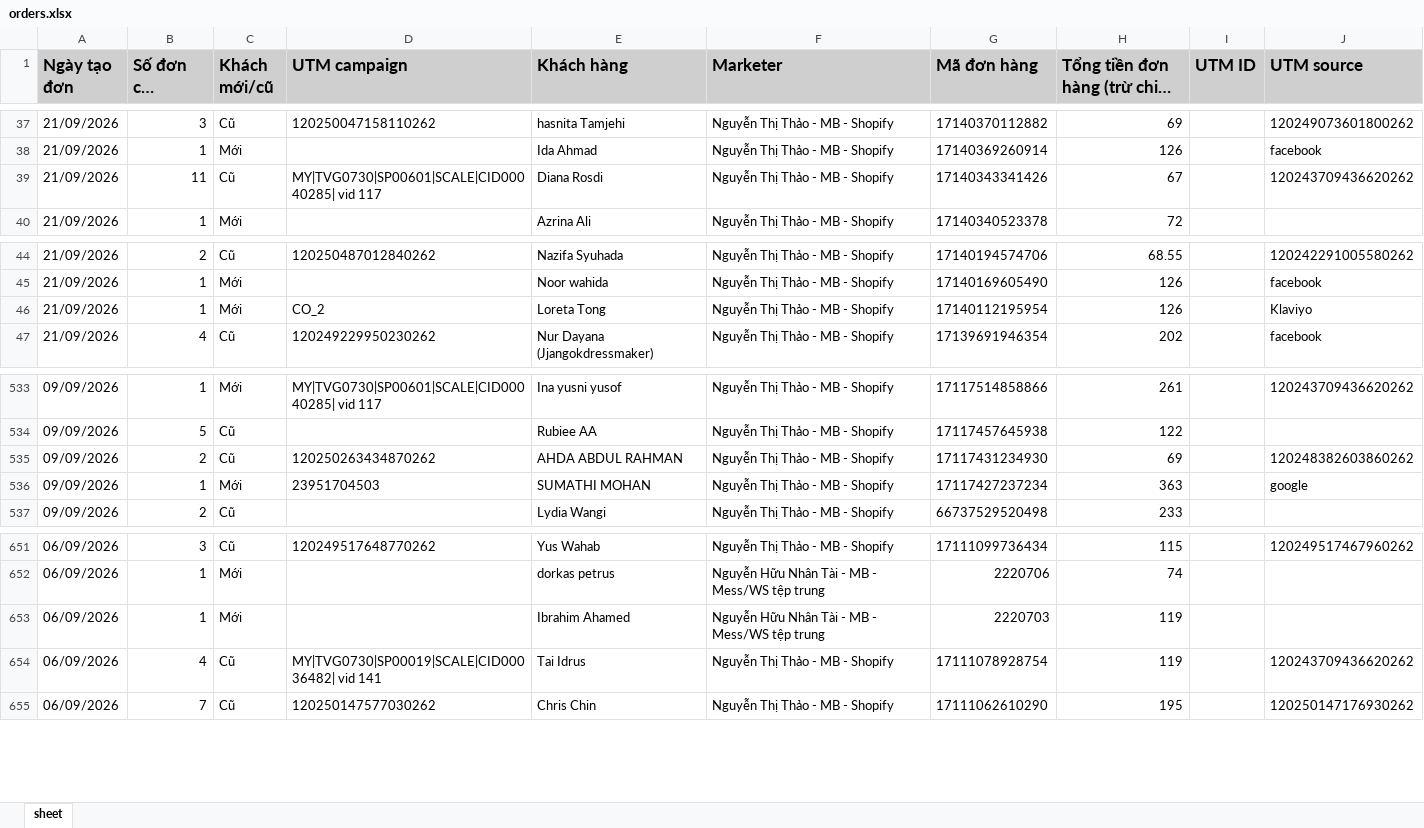
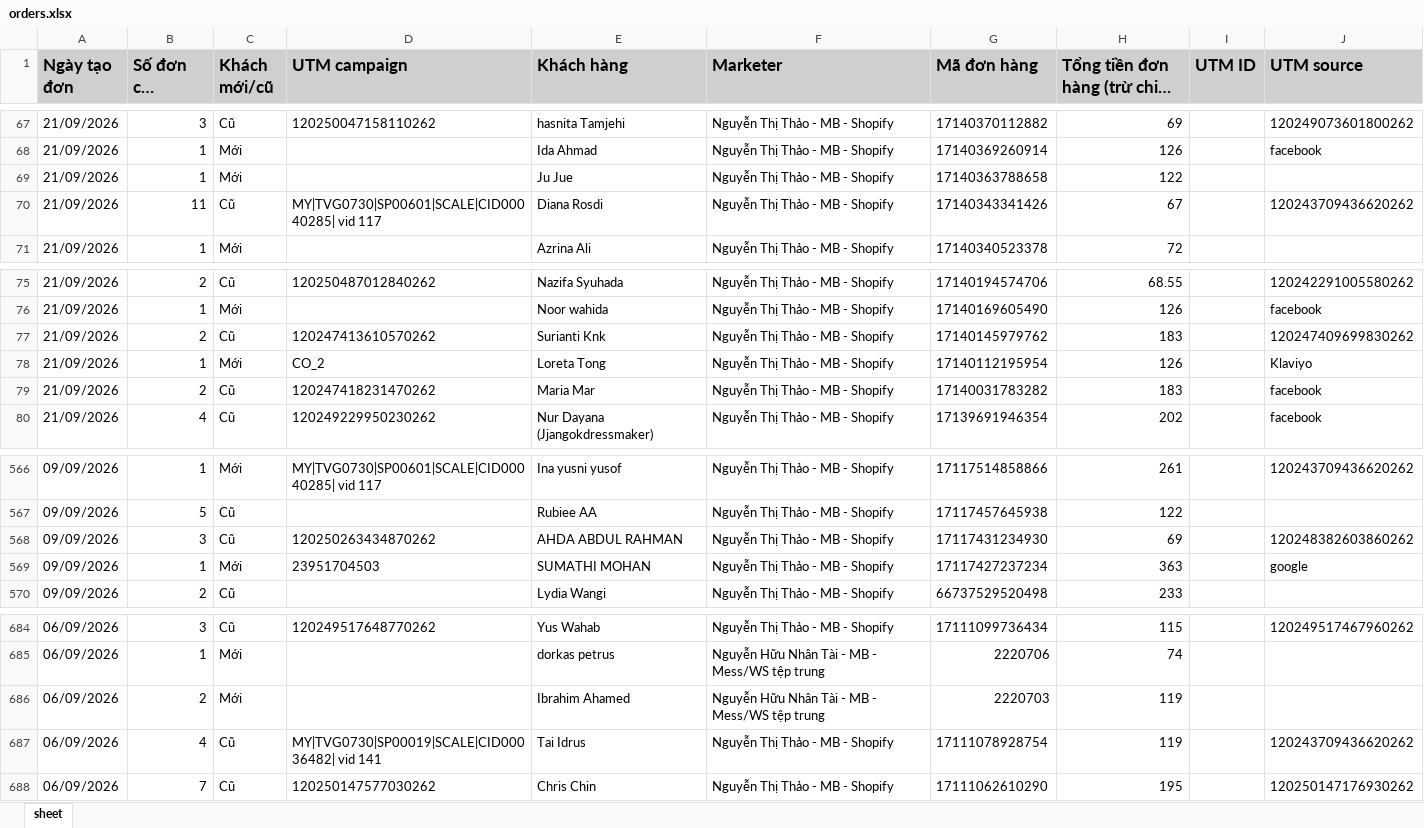
Before and after one commit to NHNT1001/data, an Excel workbook: orders.xlsx, sheet sheet, drawn as a sheet; only a part is shown, gaps mark what is left out; long unchanged cells end in …; values as stored, in another font and other column widths than the file's, no borders; addresses are those after the commit; the diff covers the shown part only; the diff names each change by its address in the sheet, - before the commit and + after, or states it on an @@ line.

```diff
--- a/orders.xlsx (sheet sheet)
+++ b/orders.xlsx (sheet sheet)
+row 69: 21/09/2026 | 1 | Mới |  | Ju Jue | Nguyễn Thị Thảo - MB - Shopify | 17140363788658 | 122
+row 77: 21/09/2026 | 2 | Cũ | 120247413610570262 | Surianti Knk | Nguyễn Thị Thảo - MB - Shopify | 17140145979762 | 183 |  | 120247409699830262
+row 79: 21/09/2026 | 2 | Cũ | 120247418231470262 | Maria Mar | Nguyễn Thị Thảo - MB - Shopify | 17140031783282 | 183 |  | facebook
-B568 (Số đơn của khách): 2
+B568 (Số đơn của khách): 3
-B686 (Số đơn của khách): 1
+B686 (Số đơn của khách): 2
```
Also changed, not shown: 30 added rows elsewhere in this sheet, 2 other files.
